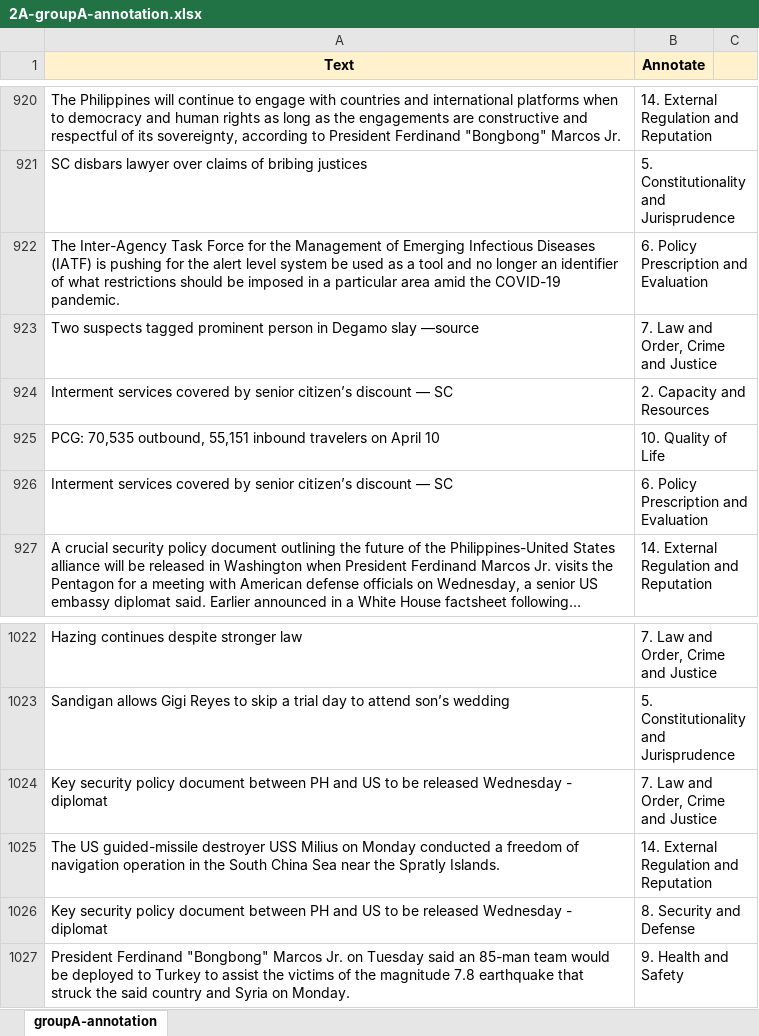
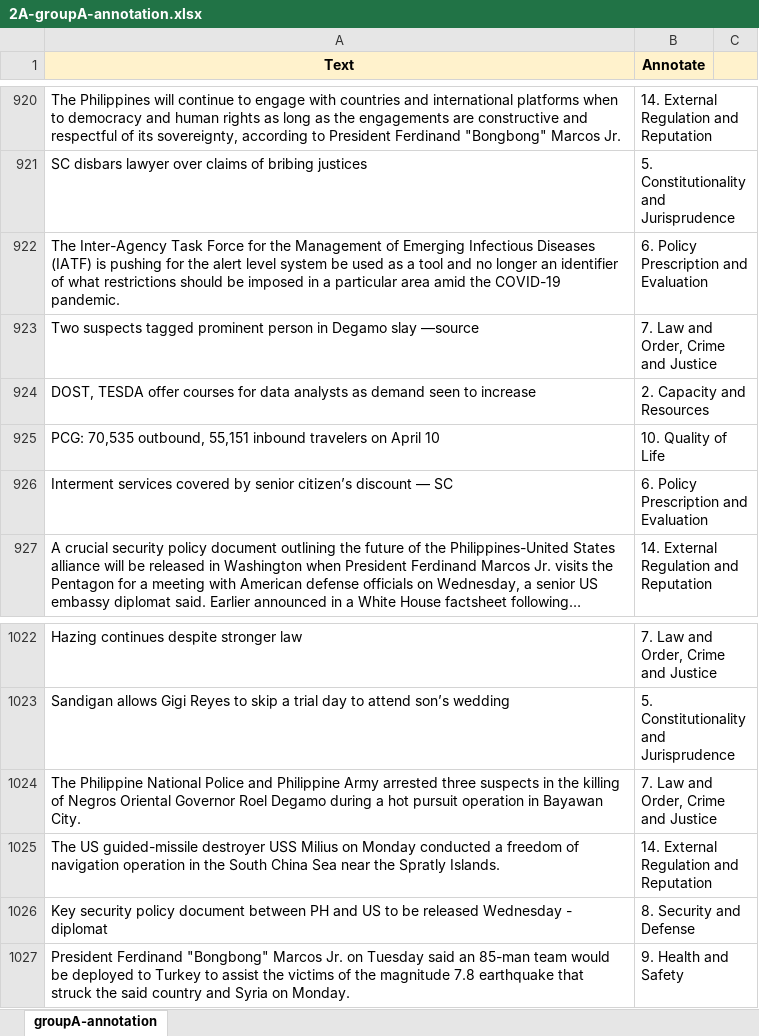
Before and after one commit to jmlDC/MARISOL-Thesis22-23, an Excel workbook: dataset/annotators raw CSV/Actual/2A-groupA-annotation.xlsx, sheet groupA-annotation, drawn as a sheet; only a part is shown, gaps mark what is left out; long unchanged cells end in …; values as stored, in another font and other column widths than the file's, no borders; charts and pictures not drawn; the diff names each change by its address in the sheet, - before the commit and + after, or states it on an @@ line.

```diff
--- a/dataset/annotators raw CSV/Actual/2A-groupA-annotation.xlsx (sheet groupA-annotation)
+++ b/dataset/annotators raw CSV/Actual/2A-groupA-annotation.xlsx (sheet groupA-annotation)
-A924 (Text): Interment services covered by senior citizen’s discount — SC
+A924 (Text): DOST, TESDA offer courses for data analysts as demand seen to increase
-A1024 (Text): Key security policy document between PH and US to be released Wednesday - diplomat
+A1024 (Text): The Philippine National Police and Philippine Army arrested three suspects in the killing of Negros Oriental Governor Roel Degamo during a hot pursuit operation in Bayawan City.
```
Also changed, not shown: charts or pictures, dataset/annotators raw CSV/Actual/1A-groupA-annotation.xlsx, dataset/annotators raw CSV/Actual/1C-groupC-annotation.xlsx, 3 other files.
